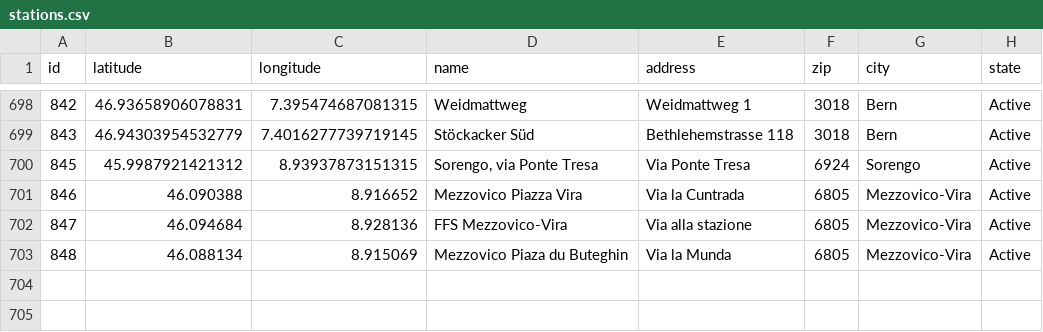
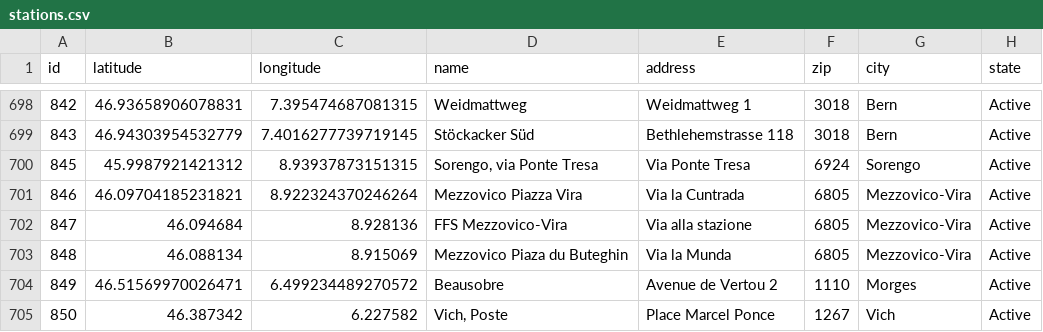
Before and after one commit to misialq/publibike-stations, a CSV file: stations/stations.csv, drawn as a sheet; only a part is shown, gaps mark what is left out.

Commit message:
GHA: Update the list of PubliBike stations

```diff
--- a/stations/stations.csv
+++ b/stations/stations.csv
@@ -700,4 +700,6 @@ id,latitude,longitude,name,address,zip,city,state
 845,45.9987921421312,8.93937873151315,"Sorengo, via Ponte Tresa",Via Ponte Tresa,6924,Sorengo,Active
-846,46.090388,8.916652,Mezzovico Piazza Vira,Via la Cuntrada,6805,Mezzovico-Vira,Active
+846,46.09704185231821,8.922324370246264,Mezzovico Piazza Vira,Via la Cuntrada,6805,Mezzovico-Vira,Active
 847,46.094684,8.928136,FFS Mezzovico-Vira,Via alla stazione,6805,Mezzovico-Vira,Active
 848,46.088134,8.915069,Mezzovico Piaza du Buteghin,Via la Munda,6805,Mezzovico-Vira,Active
+849,46.51569970026471,6.499234489270572,Beausobre,Avenue de Vertou 2,1110,Morges,Active
+850,46.387342,6.227582,"Vich, Poste",Place Marcel Ponce,1267,Vich,Active
```
